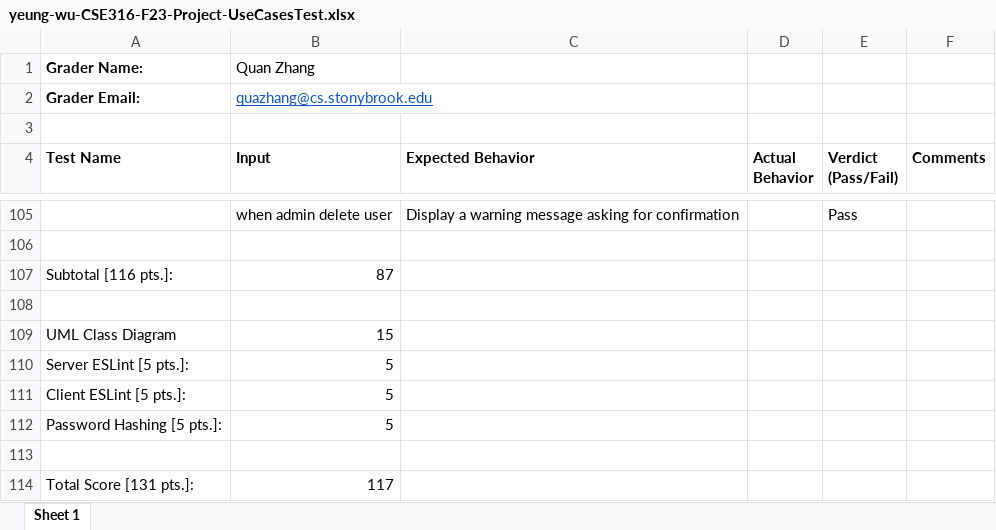
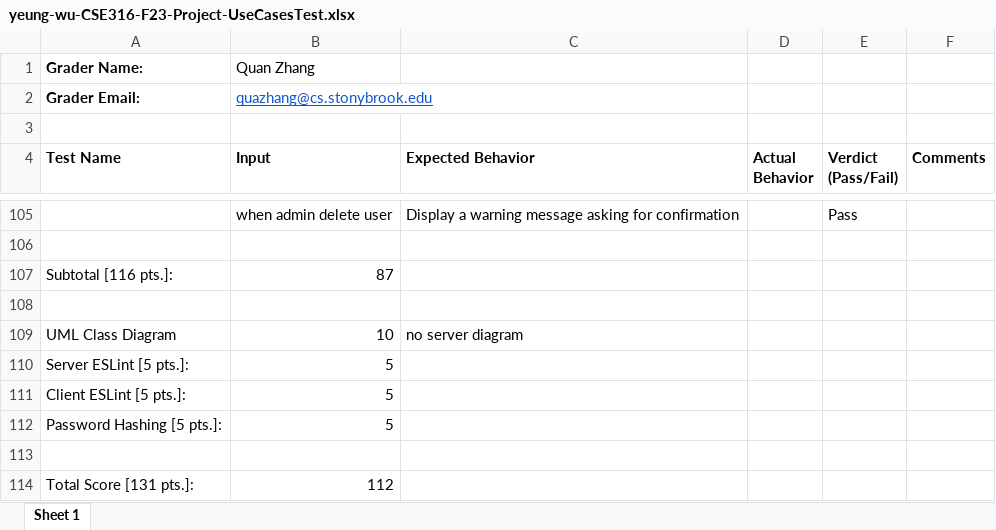
Before and after one commit to WhoThisPerson/FakeStackOverflow, an Excel workbook: yeung-wu-CSE316-F23-Project-UseCasesTest.xlsx, sheet Sheet 1, drawn as a sheet; only a part is shown, gaps mark what is left out; values as stored, in another font and other column widths than the file's, no borders; the diff names each change by its address in the sheet, - before the commit and + after, or states it on an @@ line.

Commit message:
update test cases

```diff
--- a/yeung-wu-CSE316-F23-Project-UseCasesTest.xlsx (sheet Sheet 1)
+++ b/yeung-wu-CSE316-F23-Project-UseCasesTest.xlsx (sheet Sheet 1)
-B109 (Input): 15
+B109 (Input): 10
-C109 (Expected Behavior): (empty)
+C109 (Expected Behavior): no server diagram
-B114 (Input): 117
+B114 (Input): 112
```
